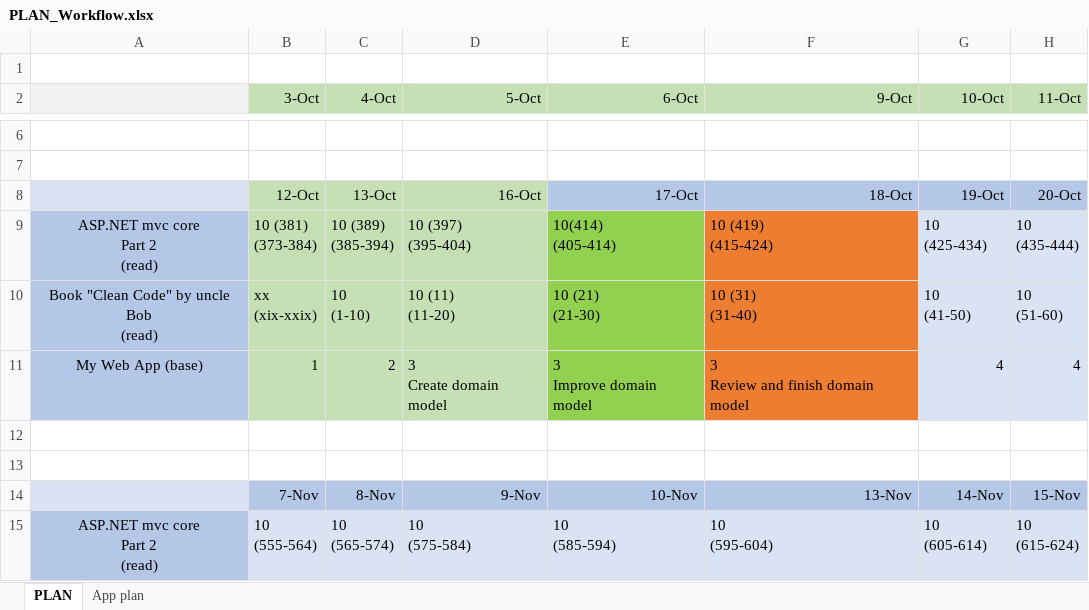
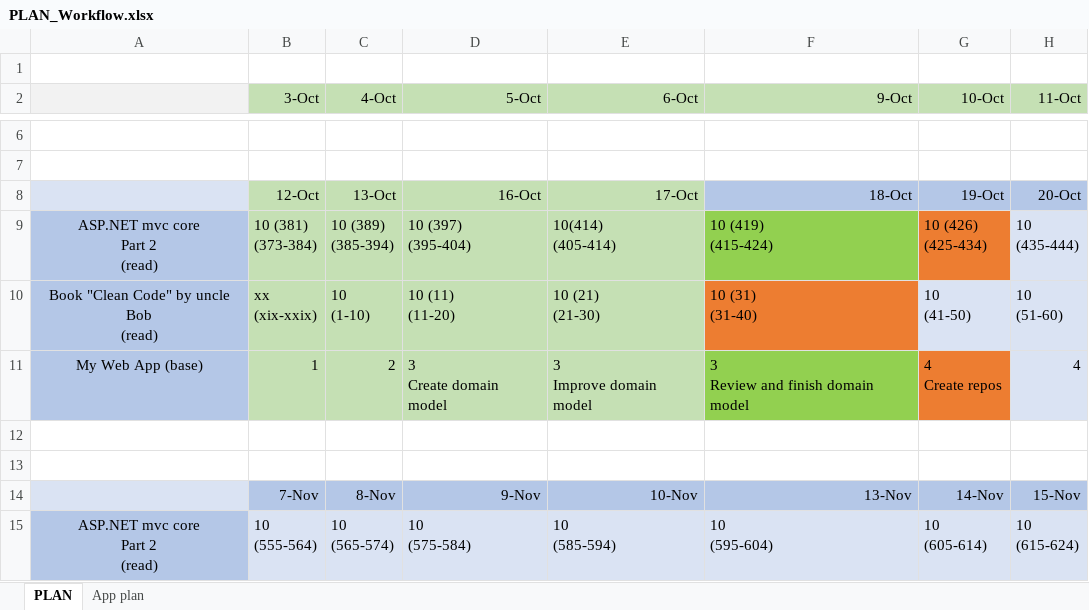
Before and after one commit to MargaretSmoliakova/Self-Improvement-PLAN, an Excel workbook: PLAN_Workflow.xlsx, sheet PLAN, drawn as a sheet; only a part is shown, gaps mark what is left out; values as stored, in another font and other column widths than the file's, no borders; ↵ is a line break in a cell; the diff names each change by its address in the sheet, - before the commit and + after, or states it on an @@ line.

Commit message:
asp.net

```diff
--- a/PLAN_Workflow.xlsx (sheet PLAN)
+++ b/PLAN_Workflow.xlsx (sheet PLAN)
-E8 fill: #B4C7E7
+E8 fill: #C5E0B4
-E9:E11 fill: #92D050
+E9:E11 fill: #C5E0B4
-F9 fill: #ED7D31
+F9 fill: #92D050
-G9 (10-Oct): 10 ↵ (425-434)
+G9 (10-Oct): 10 (426) ↵ (425-434)
-G9 fill: #DAE3F3
+G9 fill: #ED7D31
-F11 fill: #ED7D31
+F11 fill: #92D050
-G11 (10-Oct): 4
+G11 (10-Oct): 4 ↵ Create repos
-G11 fill: #DAE3F3
+G11 fill: #ED7D31
```
